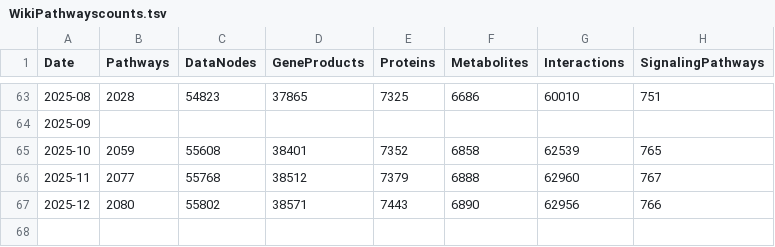
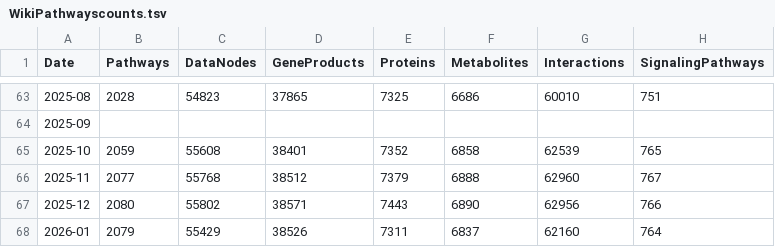
Before and after one commit to marvinm2/WikiPathwaysLoader, a TSV file: WikiPathwayscounts.tsv, drawn as a sheet; only a part is shown, gaps mark what is left out.

```diff
--- a/WikiPathwayscounts.tsv
+++ b/WikiPathwayscounts.tsv
@@ -67 +67,2 @@ Date	Pathways	DataNodes	GeneProducts	Proteins	Metabolites	Interactions	Signaling
 2025-12	2080	55802	38571	7443	6890	62956	766
+2026-01	2079	55429	38526	7311	6837	62160	764
```
